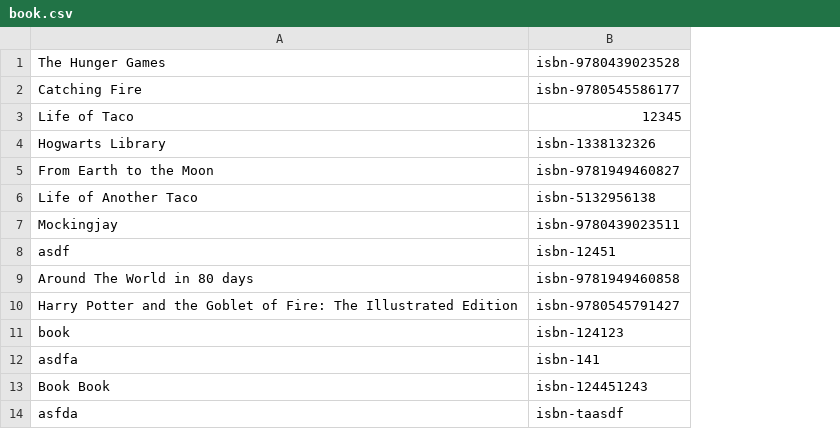
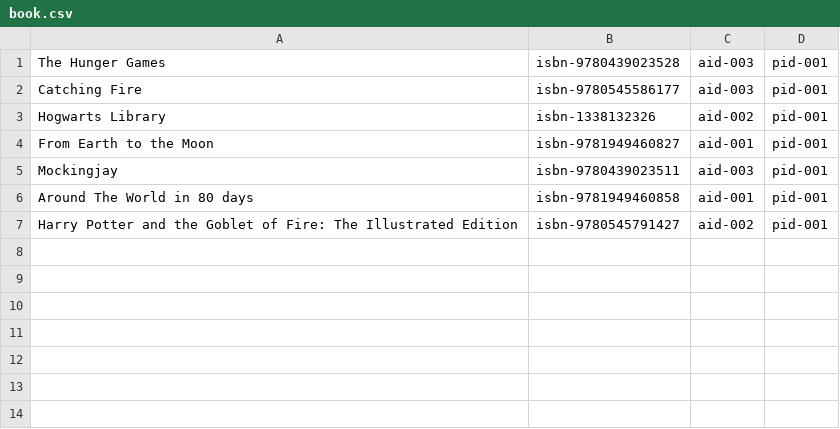
Before and after one commit to B-Villatoro/LibraryManagementSystem, a CSV file: resources/book.csv, drawn as a sheet; removed rows and columns are numbered as before the commit, all else as after; the diff names each change by its address in the sheet, - before the commit and + after, or states it on an @@ line.

```diff
--- a/resources/book.csv
+++ b/resources/book.csv
+column C, rows 1-7: aid-003 | aid-003 | aid-002 | aid-001 | aid-003 | aid-001 | aid-002
+column D, rows 1-7: all pid-001
-row 3: Life of Taco | 12345
-row 6: Life of Another Taco | isbn-5132956138
-row 8: asdf | isbn-12451
-row 11: book | isbn-124123
-row 12: asdfa | isbn-141
-row 13: Book Book | isbn-124451243
-row 14: asfda | isbn-taasdf
```
Also changed, not shown: 9 other files.
